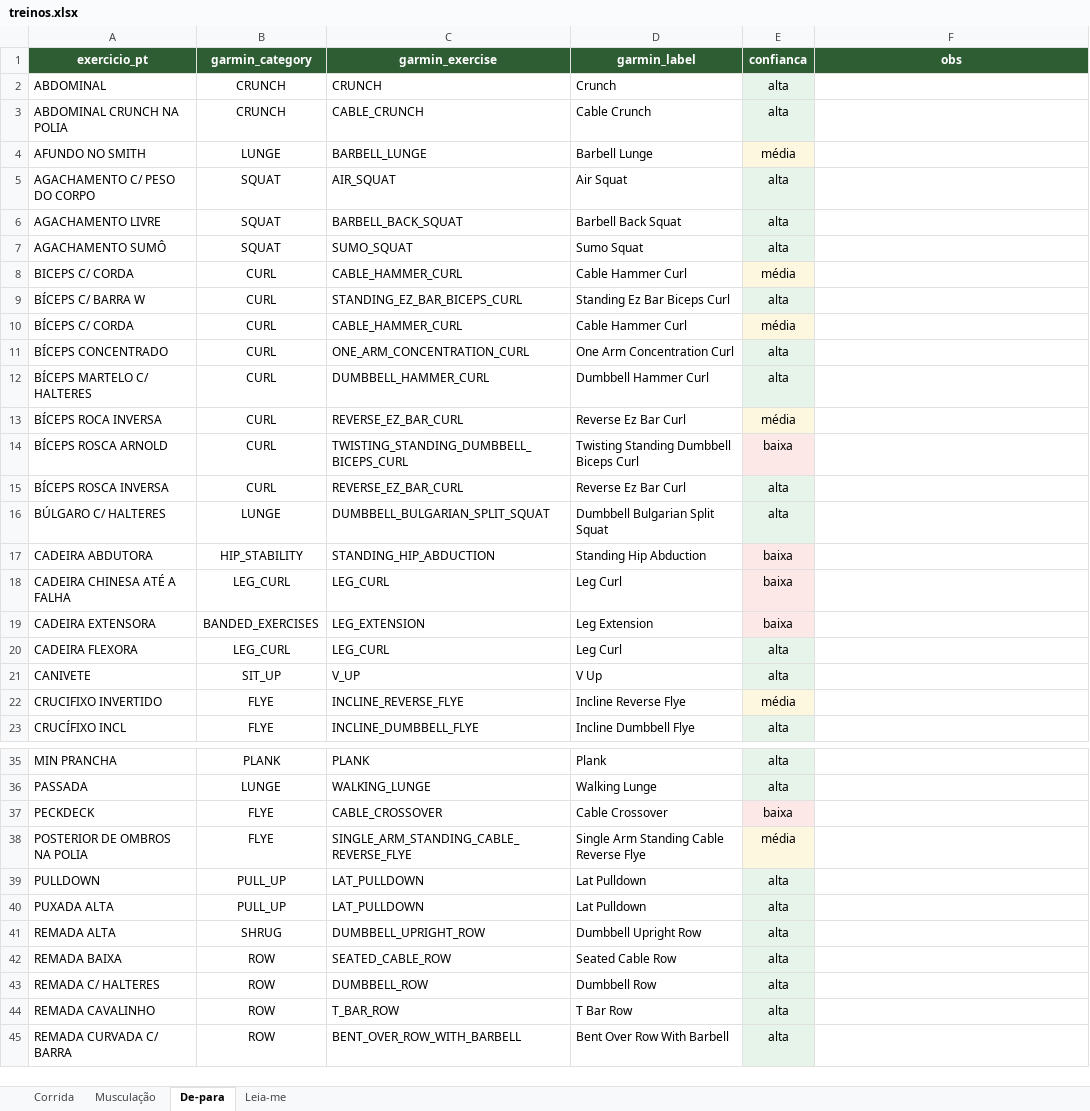
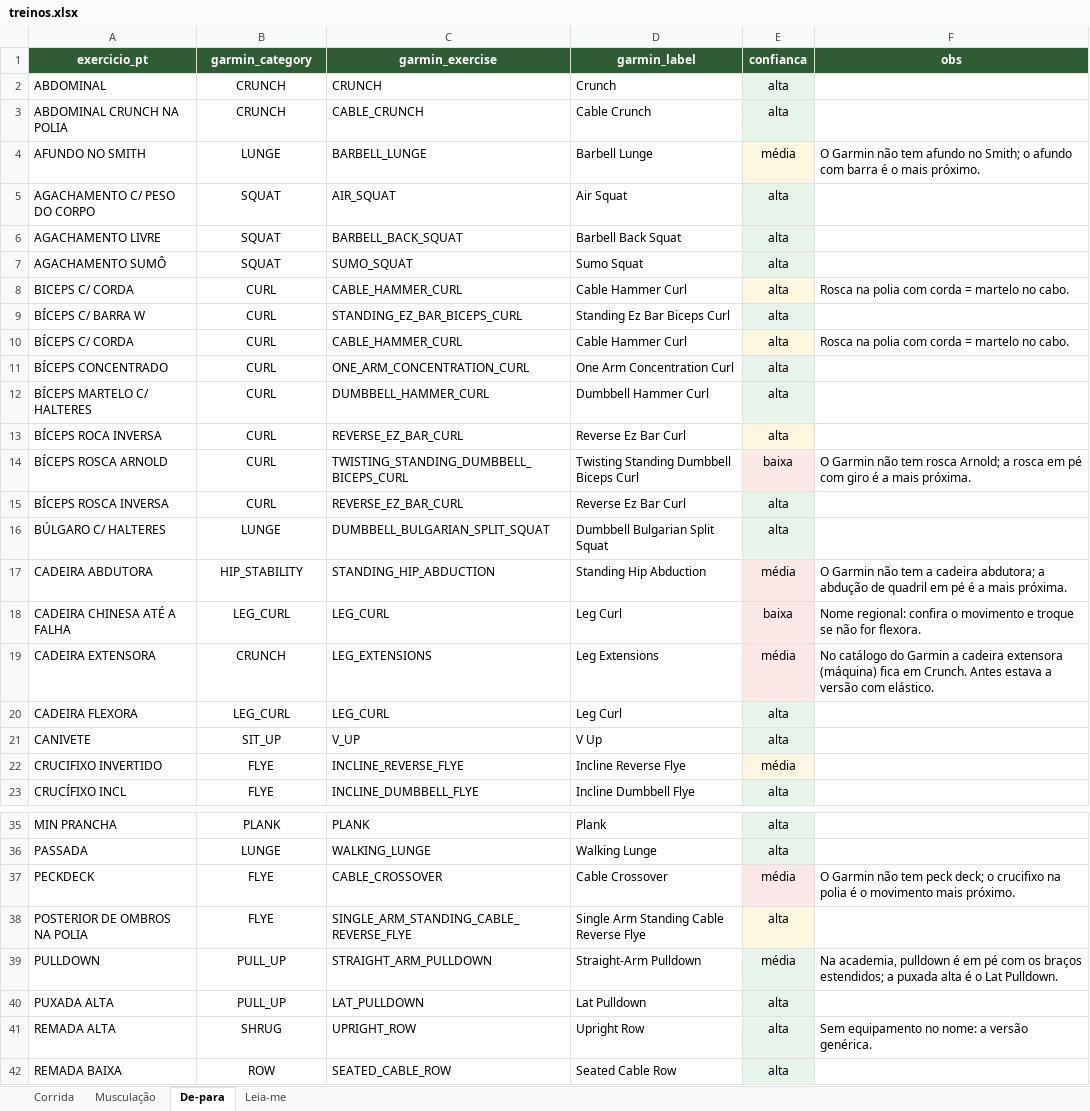
Before and after one commit to filipejefte/bodyplus, an Excel workbook: data/treinos.xlsx, sheet De-para, drawn as a sheet; only a part is shown, gaps mark what is left out; the shorter side is filled out with more unchanged rows; values as stored, in another font and other column widths than the file's, no borders; the diff covers the shown part only; the diff names each change by its address in the sheet, - before the commit and + after, or states it on an @@ line.

```diff
--- a/data/treinos.xlsx (sheet De-para)
+++ b/data/treinos.xlsx (sheet De-para)
-F4 (obs): (empty)
+F4 (obs): O Garmin não tem afundo no Smith; o afundo com barra é o mais próximo.
-E8 (confianca): média
+E8 (confianca): alta
-F8 (obs): (empty)
+F8 (obs): Rosca na polia com corda = martelo no cabo.
-E10 (confianca): média
+E10 (confianca): alta
-F10 (obs): (empty)
+F10 (obs): Rosca na polia com corda = martelo no cabo.
-E13 (confianca): média
+E13 (confianca): alta
-F14 (obs): (empty)
+F14 (obs): O Garmin não tem rosca Arnold; a rosca em pé com giro é a mais próxima.
-E17 (confianca): baixa
+E17 (confianca): média
-F17 (obs): (empty)
+F17 (obs): O Garmin não tem a cadeira abdutora; a abdução de quadril em pé é a mais próxima.
-F18 (obs): (empty)
+F18 (obs): Nome regional: confira o movimento e troque se não for flexora.
-B19 (garmin_category): BANDED_EXERCISES
+B19 (garmin_category): CRUNCH
-C19 (garmin_exercise): LEG_EXTENSION
+C19 (garmin_exercise): LEG_EXTENSIONS
-D19 (garmin_label): Leg Extension
+D19 (garmin_label): Leg Extensions
-E19 (confianca): baixa
+E19 (confianca): média
-F19 (obs): (empty)
+F19 (obs): No catálogo do Garmin a cadeira extensora (máquina) fica em Crunch. Antes estava a versão com elástico.
-E37 (confianca): baixa
+E37 (confianca): média
-F37 (obs): (empty)
+F37 (obs): O Garmin não tem peck deck; o crucifixo na polia é o movimento mais próximo.
-E38 (confianca): média
+E38 (confianca): alta
-C39 (garmin_exercise): LAT_PULLDOWN
+C39 (garmin_exercise): STRAIGHT_ARM_PULLDOWN
-D39 (garmin_label): Lat Pulldown
+D39 (garmin_label): Straight-Arm Pulldown
-E39 (confianca): alta
+E39 (confianca): média
-F39 (obs): (empty)
+F39 (obs): Na academia, pulldown é em pé com os braços estendidos; a puxada alta é o Lat Pulldown.
-C41 (garmin_exercise): DUMBBELL_UPRIGHT_ROW
+C41 (garmin_exercise): UPRIGHT_ROW
-D41 (garmin_label): Dumbbell Upright Row
+D41 (garmin_label): Upright Row
-F41 (obs): (empty)
+F41 (obs): Sem equipamento no nome: a versão genérica.
```
Also changed, not shown: 8 edited cells elsewhere in this sheet, 7 other files.
